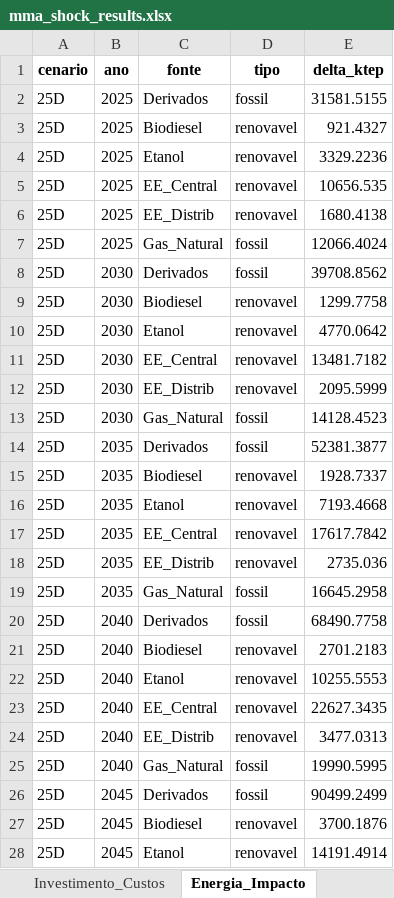
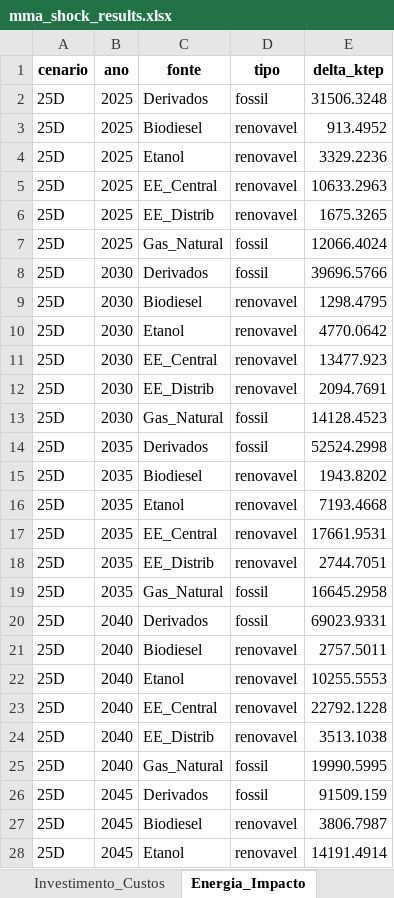
Before and after one commit to cludovique/brazil-climate-macro-model, an Excel workbook: outputs/tables/mma_shock_results.xlsx, sheet Energia_Impacto, drawn as a sheet; only a part is shown; values as stored, in another font and other column widths than the file's, no borders; the diff covers the shown part only; the diff names each change by its address in the sheet, - before the commit and + after, or states it on an @@ line.

```diff
--- a/outputs/tables/mma_shock_results.xlsx (sheet Energia_Impacto)
+++ b/outputs/tables/mma_shock_results.xlsx (sheet Energia_Impacto)
-E2 (delta_ktep): 31581.5155
+E2 (delta_ktep): 31506.3248
-E3 (delta_ktep): 921.4327
+E3 (delta_ktep): 913.4952
-E5 (delta_ktep): 10656.535
+E5 (delta_ktep): 10633.2963
-E6 (delta_ktep): 1680.4138
+E6 (delta_ktep): 1675.3265
-E8 (delta_ktep): 39708.8562
+E8 (delta_ktep): 39696.5766
-E9 (delta_ktep): 1299.7758
+E9 (delta_ktep): 1298.4795
-E11 (delta_ktep): 13481.7182
+E11 (delta_ktep): 13477.923
-E12 (delta_ktep): 2095.5999
+E12 (delta_ktep): 2094.7691
-E14 (delta_ktep): 52381.3877
+E14 (delta_ktep): 52524.2998
-E15 (delta_ktep): 1928.7337
+E15 (delta_ktep): 1943.8202
-E17 (delta_ktep): 17617.7842
+E17 (delta_ktep): 17661.9531
-E18 (delta_ktep): 2735.036
+E18 (delta_ktep): 2744.7051
-E20 (delta_ktep): 68490.7758
+E20 (delta_ktep): 69023.9331
-E21 (delta_ktep): 2701.2183
+E21 (delta_ktep): 2757.5011
-E23 (delta_ktep): 22627.3435
+E23 (delta_ktep): 22792.1228
-E24 (delta_ktep): 3477.0313
+E24 (delta_ktep): 3513.1038
-E26 (delta_ktep): 90499.2499
+E26 (delta_ktep): 91509.159
-E27 (delta_ktep): 3700.1876
+E27 (delta_ktep): 3806.7987
```
Also changed, not shown: 54 edited cells elsewhere in this sheet, sheet Resultados_Completos, sheet Delta_F_Componentes, sheet Resumo, sheet Top15_por_Setor, sheet Tax_Choques, 4 other files.
